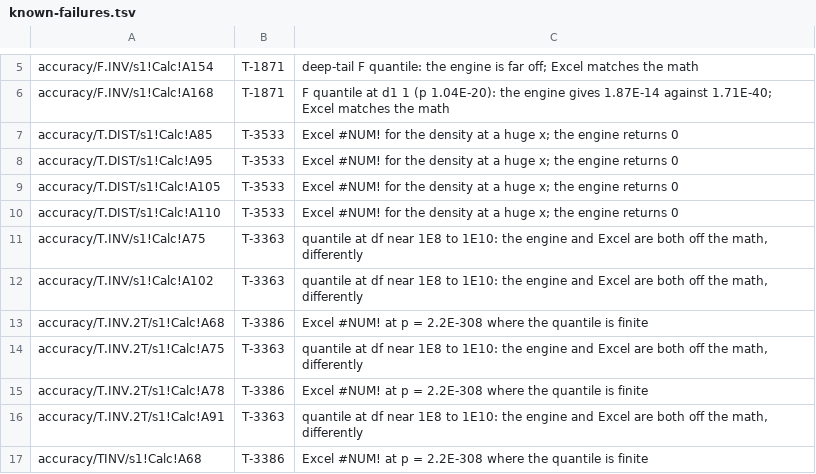
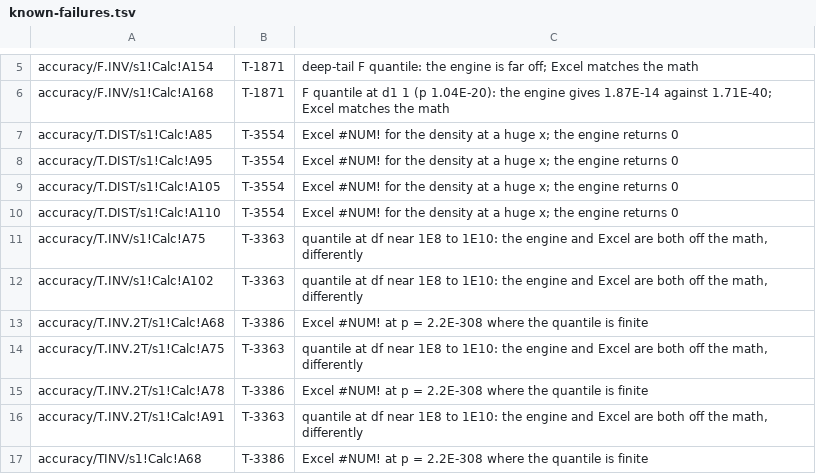
Before and after one commit to steveash/rustsheet, a TSV file: eval/accuracy/known-failures.tsv, drawn as a sheet; only a part is shown, gaps mark what is left out.

```diff
--- a/eval/accuracy/known-failures.tsv
+++ b/eval/accuracy/known-failures.tsv
@@ -6,6 +6,6 @@ accuracy/F.INV/s1!Calc!A154	T-1871	deep-tail F quantile: the engine is far off;
 accuracy/F.INV/s1!Calc!A168	T-1871	F quantile at d1 1 (p 1.04E-20): the engine gives 1.87E-14 against 1.71E-40; Excel matches the math
-accuracy/T.DIST/s1!Calc!A85	T-3533	Excel #NUM! for the density at a huge x; the engine returns 0
-accuracy/T.DIST/s1!Calc!A95	T-3533	Excel #NUM! for the density at a huge x; the engine returns 0
-accuracy/T.DIST/s1!Calc!A105	T-3533	Excel #NUM! for the density at a huge x; the engine returns 0
-accuracy/T.DIST/s1!Calc!A110	T-3533	Excel #NUM! for the density at a huge x; the engine returns 0
+accuracy/T.DIST/s1!Calc!A85	T-3554	Excel #NUM! for the density at a huge x; the engine returns 0
+accuracy/T.DIST/s1!Calc!A95	T-3554	Excel #NUM! for the density at a huge x; the engine returns 0
+accuracy/T.DIST/s1!Calc!A105	T-3554	Excel #NUM! for the density at a huge x; the engine returns 0
+accuracy/T.DIST/s1!Calc!A110	T-3554	Excel #NUM! for the density at a huge x; the engine returns 0
 accuracy/T.INV/s1!Calc!A75	T-3363	quantile at df near 1E8 to 1E10: the engine and Excel are both off the math, differently
```
Also changed, not shown: 39 other files.
